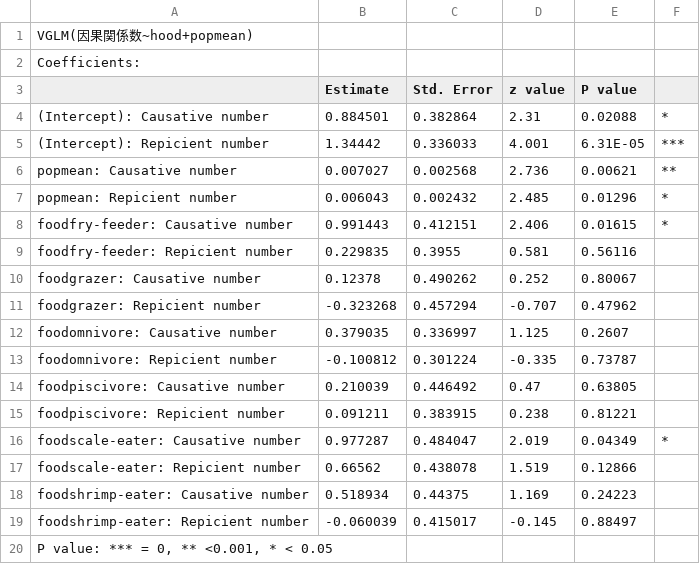
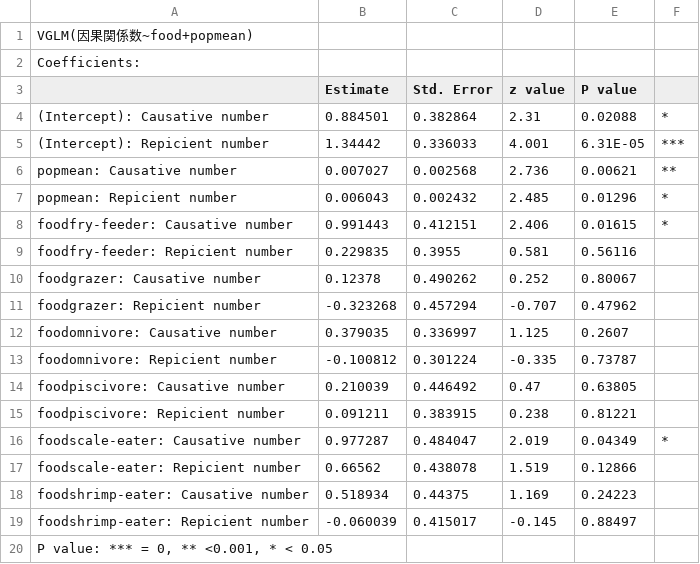
Before and after one commit to TKawaseScript/complex-interaction, a CSV file: 清書済/TableS4.csv, drawn as a sheet.

Commit message:
Update TableS4.csv

```diff
--- a/清書済/TableS4.csv
+++ b/清書済/TableS4.csv
@@ -1,2 +1,2 @@
-VGLM(因果関係数~hood+popmean),,,,,
+VGLM(因果関係数~food+popmean),,,,,
 Coefficients:,,,,,
```
